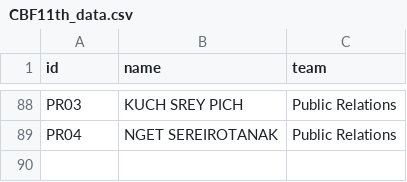
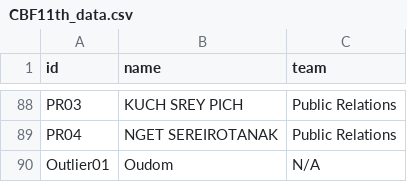
Before and after one commit to HimRonald/CBF-Operation-Attendance-System, a CSV file: CBF11th_data.csv, drawn as a sheet; only a part is shown, gaps mark what is left out; the diff names each change by its address in the sheet, - before the commit and + after, or states it on an @@ line.

```diff
--- a/CBF11th_data.csv
+++ b/CBF11th_data.csv
+row 90: Outlier01 | Oudom | N/A
```
Also changed, not shown: volunteer_qrcodes/volunteer_records.csv, 4 other files.
